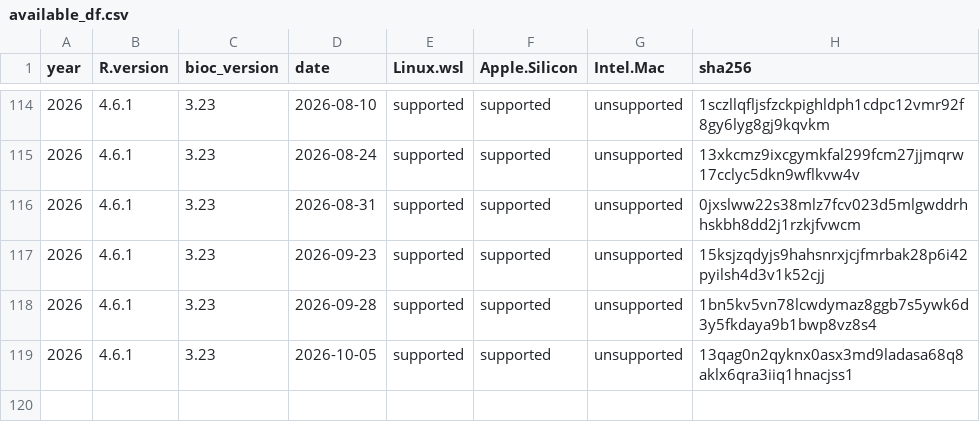
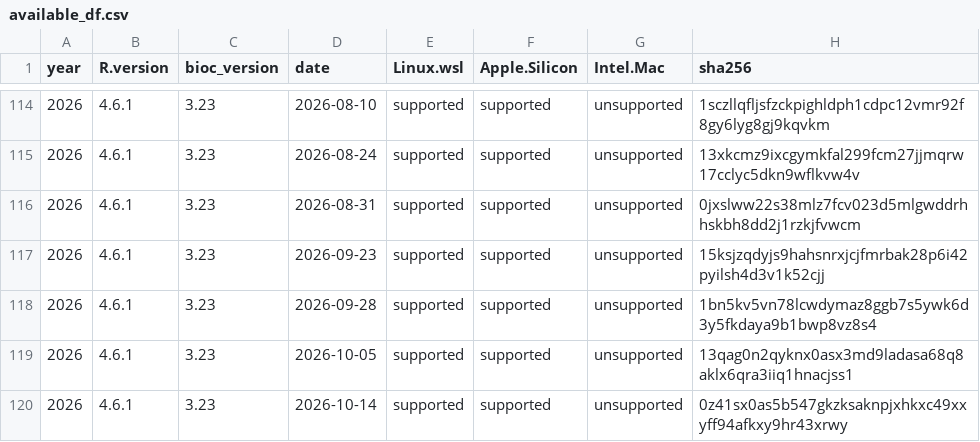
Before and after one commit to ropensci/rix, a CSV file: inst/extdata/available_df.csv, drawn as a sheet; only a part is shown, gaps mark what is left out.

Commit message:
Updated available dates

```diff
--- a/inst/extdata/available_df.csv
+++ b/inst/extdata/available_df.csv
@@ -119 +119,2 @@
 "2026","4.6.1","3.23","2026-10-05","supported","supported","unsupported","13qag0n2qyknx0asx3md9ladasa68q8aklx6qra3iiq1hnacjss1"
+"2026","4.6.1","3.23","2026-10-14","supported","supported","unsupported","0z41sx0as5b547gkzksaknpjxhkxc49xxyff94afkxy9hr43xrwy"
```
